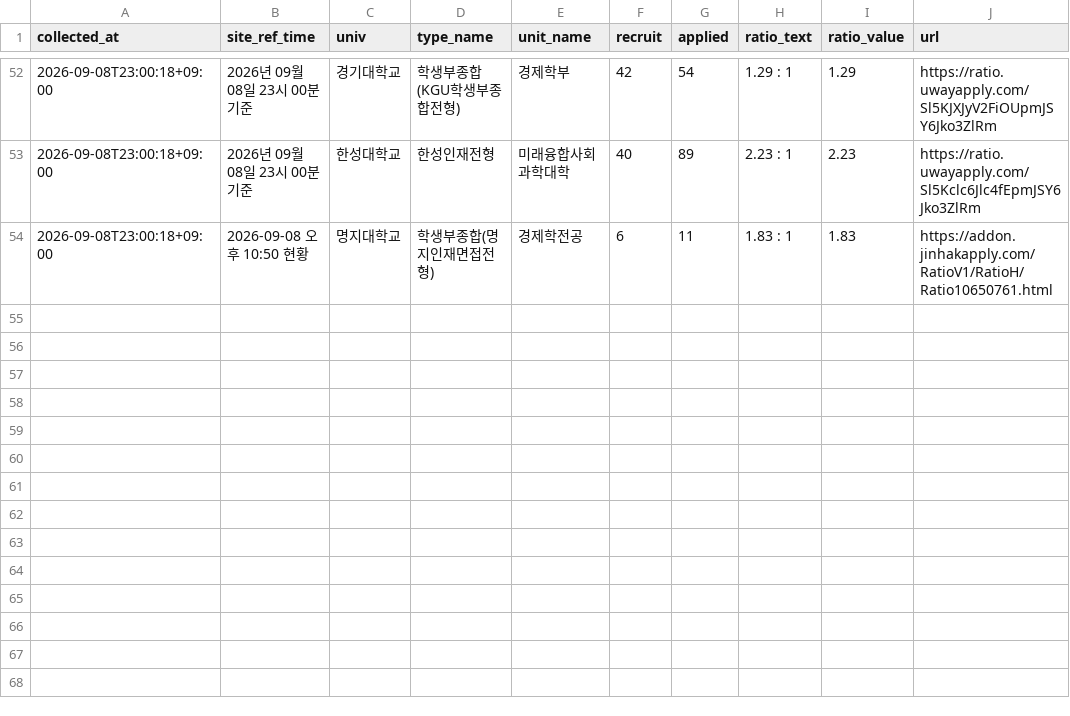
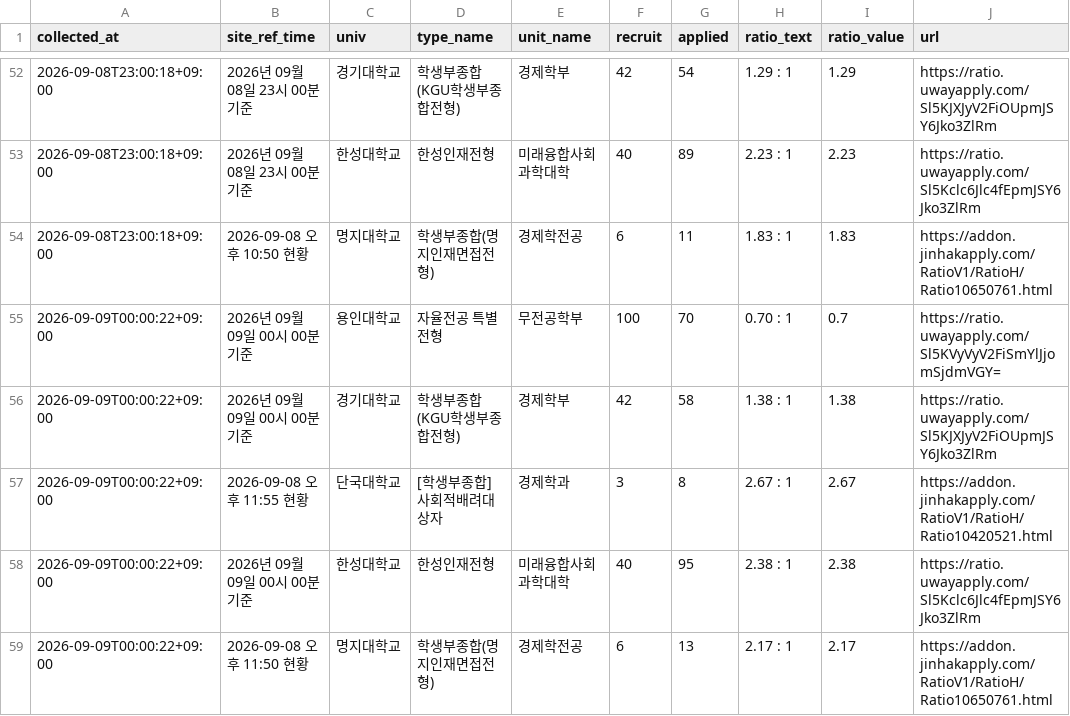
Before and after one commit to ninefactory/crw-x7k9m2p-comp, a CSV file: data/competition_rates.csv, drawn as a sheet; only a part is shown, gaps mark what is left out; the diff names each change by its address in the sheet, - before the commit and + after, or states it on an @@ line.

```diff
--- a/data/competition_rates.csv
+++ b/data/competition_rates.csv
+row 55: 2026-09-09T00:00:22+09:00 | 2026년 09월 09일 00시 00분 기준 | 용인대학교 | 자율전공 특별전형 | 무전공학부 | 100 | 70 | 0.70 : 1 | 0.7 | https://ratio.uwayapply.com/Sl5KVyVyV2FiSmYlJjomSjdmVGY=
+row 56: 2026-09-09T00:00:22+09:00 | 2026년 09월 09일 00시 00분 기준 | 경기대학교 | 학생부종합(KGU학생부종합전형) | 경제학부 | 42 | 58 | 1.38 : 1 | 1.38 | https://ratio.uwayapply.com/Sl5KJXJyV2FiOUpmJSY6Jko3ZlRm
+row 57: 2026-09-09T00:00:22+09:00 | 2026-09-08 오후 11:55 현황 | 단국대학교 | [학생부종합] 사회적배려대상자 | 경제학과 | 3 | 8 | 2.67 : 1 | 2.67 | https://addon.jinhakapply.com/RatioV1/RatioH/Ratio10420521.html
+row 58: 2026-09-09T00:00:22+09:00 | 2026년 09월 09일 00시 00분 기준 | 한성대학교 | 한성인재전형 | 미래융합사회과학대학 | 40 | 95 | 2.38 : 1 | 2.38 | https://ratio.uwayapply.com/Sl5Kclc6Jlc4fEpmJSY6Jko3ZlRm
+row 59: 2026-09-09T00:00:22+09:00 | 2026-09-08 오후 11:50 현황 | 명지대학교 | 학생부종합(명지인재면접전형) | 경제학전공 | 6 | 13 | 2.17 : 1 | 2.17 | https://addon.jinhakapply.com/RatioV1/RatioH/Ratio10650761.html
```
Also changed, not shown: 1 other file.
